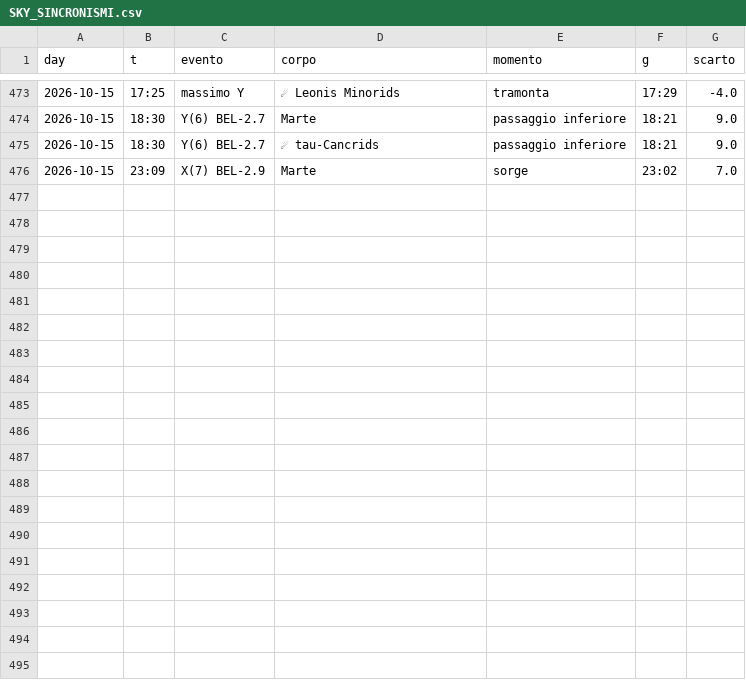
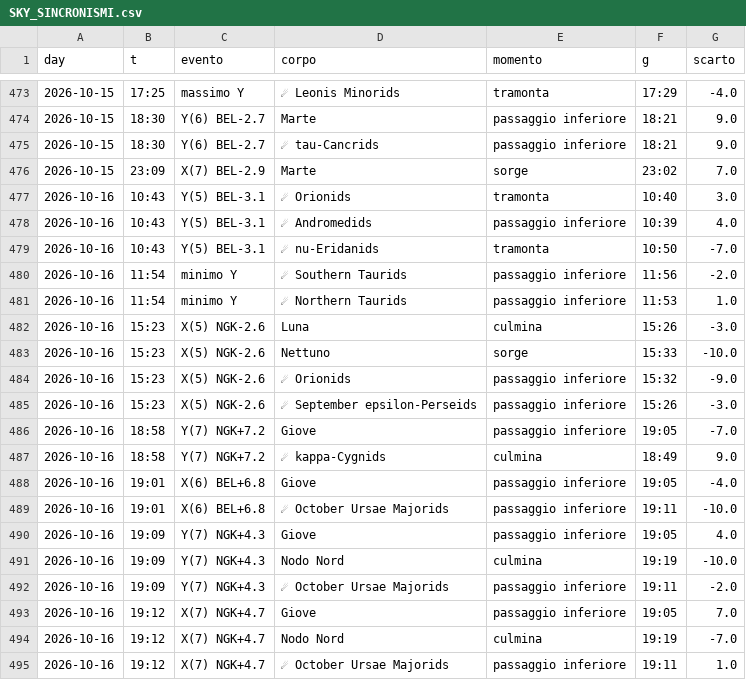
Before and after one commit to lake-dot/SDSky33038, a CSV file: data/days/SKY_SINCRONISMI.csv, drawn as a sheet; only a part is shown, gaps mark what is left out; the diff covers the shown part only.

```diff
--- a/data/days/SKY_SINCRONISMI.csv
+++ b/data/days/SKY_SINCRONISMI.csv
@@ -476 +476,20 @@ day,t,evento,corpo,momento,g,scarto
 2026-10-15,23:09,X(7) BEL-2.9,Marte,sorge,23:02,7.0
+2026-10-16,10:43,Y(5) BEL-3.1,☄ Orionids,tramonta,10:40,3.0
+2026-10-16,10:43,Y(5) BEL-3.1,☄ Andromedids,passaggio inferiore,10:39,4.0
+2026-10-16,10:43,Y(5) BEL-3.1,☄ nu-Eridanids,tramonta,10:50,-7.0
+2026-10-16,11:54,minimo Y,☄ Southern Taurids,passaggio inferiore,11:56,-2.0
+2026-10-16,11:54,minimo Y,☄ Northern Taurids,passaggio inferiore,11:53,1.0
+2026-10-16,15:23,X(5) NGK-2.6,Luna,culmina,15:26,-3.0
+2026-10-16,15:23,X(5) NGK-2.6,Nettuno,sorge,15:33,-10.0
+2026-10-16,15:23,X(5) NGK-2.6,☄ Orionids,passaggio inferiore,15:32,-9.0
+2026-10-16,15:23,X(5) NGK-2.6,☄ September epsilon-Perseids,passaggio inferiore,15:26,-3.0
+2026-10-16,18:58,Y(7) NGK+7.2,Giove,passaggio inferiore,19:05,-7.0
+2026-10-16,18:58,Y(7) NGK+7.2,☄ kappa-Cygnids,culmina,18:49,9.0
+2026-10-16,19:01,X(6) BEL+6.8,Giove,passaggio inferiore,19:05,-4.0
+2026-10-16,19:01,X(6) BEL+6.8,☄ October Ursae Majorids,passaggio inferiore,19:11,-10.0
+2026-10-16,19:09,Y(7) NGK+4.3,Giove,passaggio inferiore,19:05,4.0
+2026-10-16,19:09,Y(7) NGK+4.3,Nodo Nord,culmina,19:19,-10.0
+2026-10-16,19:09,Y(7) NGK+4.3,☄ October Ursae Majorids,passaggio inferiore,19:11,-2.0
+2026-10-16,19:12,X(7) NGK+4.7,Giove,passaggio inferiore,19:05,7.0
+2026-10-16,19:12,X(7) NGK+4.7,Nodo Nord,culmina,19:19,-7.0
+2026-10-16,19:12,X(7) NGK+4.7,☄ October Ursae Majorids,passaggio inferiore,19:11,1.0
```
Also changed, not shown: 9 added rows elsewhere in this file, data/days/SKY_EVENTI.csv, data/days/SKY_MARKER.csv, 9 other files.
